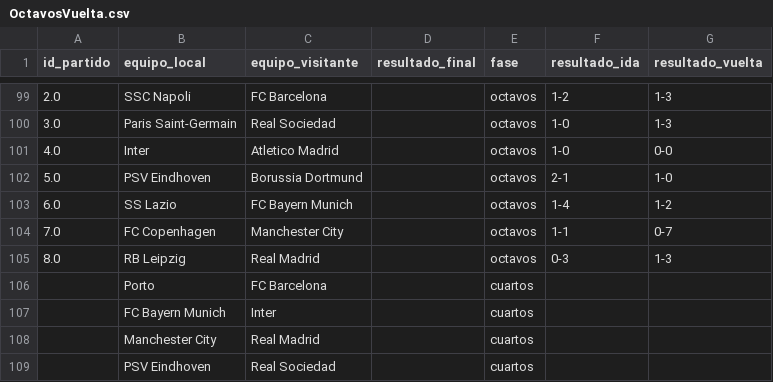
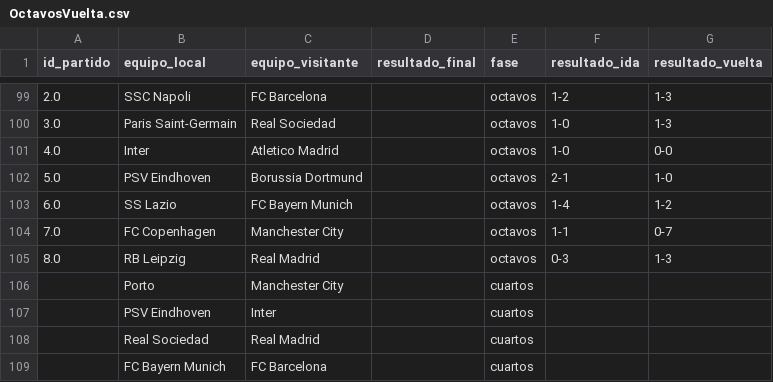
Before and after one commit to carlospuigserver/Champions, a CSV file: OCTAVOS/OctavosVuelta.csv, drawn as a sheet; only a part is shown, gaps mark what is left out.

```diff
--- a/OCTAVOS/OctavosVuelta.csv
+++ b/OCTAVOS/OctavosVuelta.csv
@@ -105,5 +105,5 @@ id_partido,equipo_local,equipo_visitante,resultado_final,fase,resultado_ida,resu
 8.0,RB Leipzig,Real Madrid,,octavos,0-3,1-3
-,Porto,FC Barcelona,,cuartos,,
-,FC Bayern Munich,Inter,,cuartos,,
-,Manchester City,Real Madrid,,cuartos,,
-,PSV Eindhoven,Real Sociedad,,cuartos,,
+,Porto,Manchester City,,cuartos,,
+,PSV Eindhoven,Inter,,cuartos,,
+,Real Sociedad,Real Madrid,,cuartos,,
+,FC Bayern Munich,FC Barcelona,,cuartos,,
```
Also changed, not shown: CUARTOS/CuartosIdaPredicciones.csv, 1 other file.
